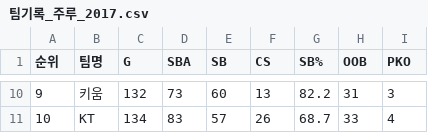
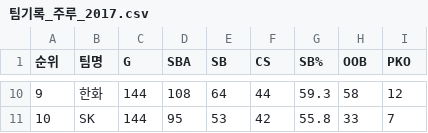
Before and after one commit to syeon8344/betnet_python, a CSV file: src/crawl_csv/runner/팀기록_주루_2017.csv, drawn as a sheet; only a part is shown, gaps mark what is left out; the diff covers the shown part only.

```diff
--- a/src/crawl_csv/runner/팀기록_주루_2017.csv
+++ b/src/crawl_csv/runner/팀기록_주루_2017.csv
@@ -10,2 +10,2 @@
-9,키움,132,73,60,13,82.2,31,3
-10,KT,134,83,57,26,68.7,33,4
+9,한화,144,108,64,44,59.3,58,12
+10,SK,144,95,53,42,55.8,33,7
```
Also changed, not shown: 63 edited cells elsewhere in this file, src/crawl_csv/hitter/팀기록_타자_2015.csv, src/crawl_csv/hitter/팀기록_타자_2017.csv, 14 other files.
